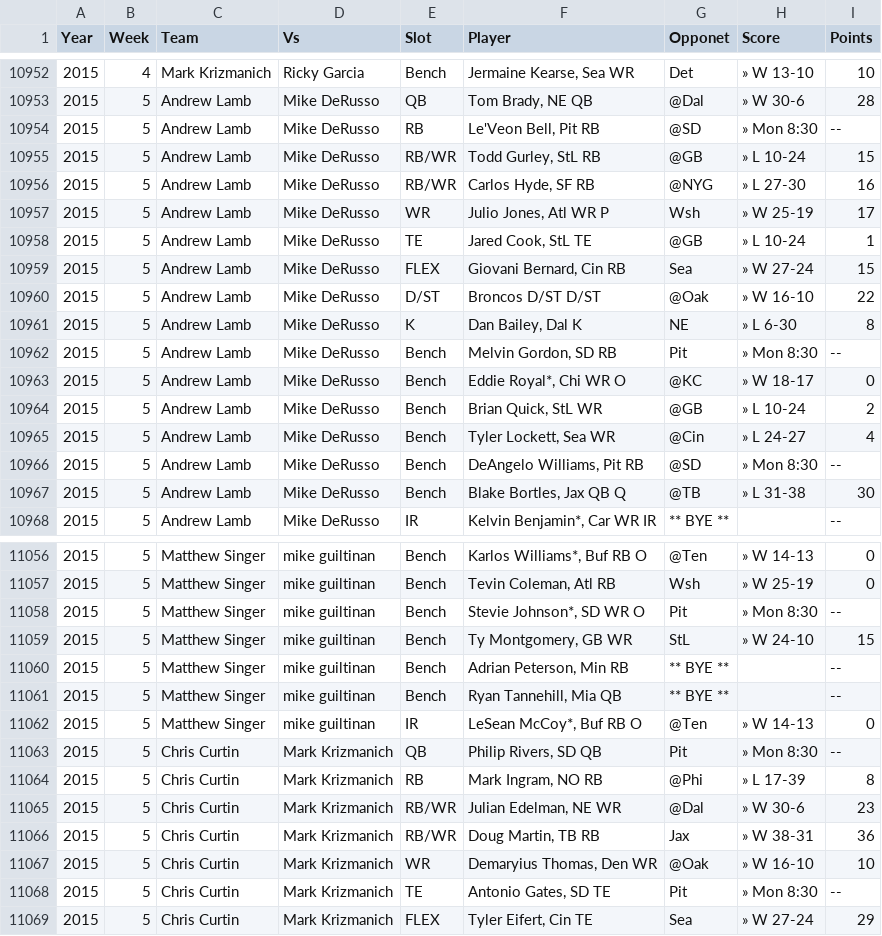
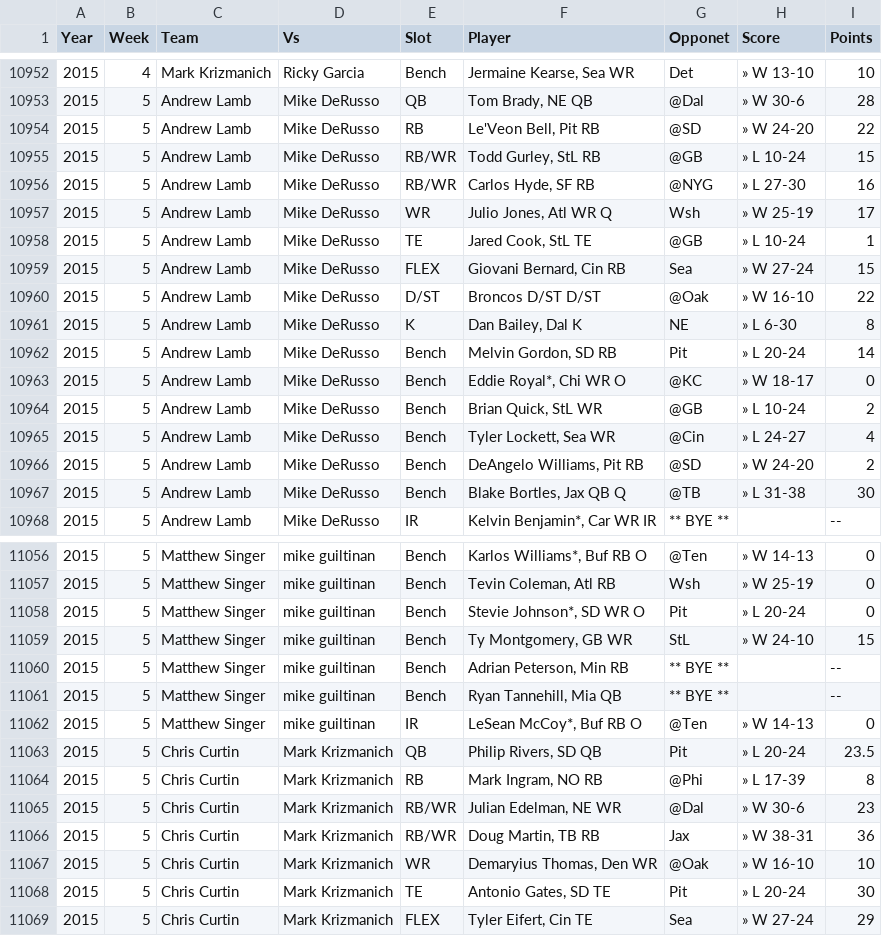
Before and after one commit to jjburke1/jjburke1.github.io, a CSV file: data/data_import.csv, drawn as a sheet; only a part is shown, gaps mark what is left out; the diff covers the shown part only.

Commit message:
10/13 data update

```diff
--- a/data/data_import.csv
+++ b/data/data_import.csv
@@ -10953,6 +10953,6 @@ Year,Week,Team,Vs,Slot,Player,Opponet,Score,Points
 2015,5,Andrew Lamb,Mike DeRusso,QB,"Tom Brady, NE QB",@Dal,» W 30-6,28
-2015,5,Andrew Lamb,Mike DeRusso,RB,"Le'Veon Bell, Pit RB",@SD,» Mon 8:30,--
+2015,5,Andrew Lamb,Mike DeRusso,RB,"Le'Veon Bell, Pit RB",@SD,» W 24-20,22
 2015,5,Andrew Lamb,Mike DeRusso,RB/WR,"Todd Gurley, StL RB",@GB,» L 10-24,15
 2015,5,Andrew Lamb,Mike DeRusso,RB/WR,"Carlos Hyde, SF RB",@NYG,» L 27-30,16
-2015,5,Andrew Lamb,Mike DeRusso,WR,"Julio Jones, Atl WR  P",Wsh,» W 25-19,17
+2015,5,Andrew Lamb,Mike DeRusso,WR,"Julio Jones, Atl WR  Q",Wsh,» W 25-19,17
 2015,5,Andrew Lamb,Mike DeRusso,TE,"Jared Cook, StL TE",@GB,» L 10-24,1
@@ -10961,3 +10961,3 @@ Year,Week,Team,Vs,Slot,Player,Opponet,Score,Points
 2015,5,Andrew Lamb,Mike DeRusso,K,"Dan Bailey, Dal K",NE,» L 6-30,8
-2015,5,Andrew Lamb,Mike DeRusso,Bench,"Melvin Gordon, SD RB",Pit,» Mon 8:30,--
+2015,5,Andrew Lamb,Mike DeRusso,Bench,"Melvin Gordon, SD RB",Pit,» L 20-24,14
 2015,5,Andrew Lamb,Mike DeRusso,Bench,"Eddie Royal*, Chi WR  O",@KC,» W 18-17,0
@@ -10965,3 +10965,3 @@ Year,Week,Team,Vs,Slot,Player,Opponet,Score,Points
 2015,5,Andrew Lamb,Mike DeRusso,Bench,"Tyler Lockett, Sea WR",@Cin,» L 24-27,4
-2015,5,Andrew Lamb,Mike DeRusso,Bench,"DeAngelo Williams, Pit RB",@SD,» Mon 8:30,--
+2015,5,Andrew Lamb,Mike DeRusso,Bench,"DeAngelo Williams, Pit RB",@SD,» W 24-20,2
 2015,5,Andrew Lamb,Mike DeRusso,Bench,"Blake Bortles, Jax QB  Q",@TB,» L 31-38,30
@@ -11057,3 +11057,3 @@ Year,Week,Team,Vs,Slot,Player,Opponet,Score,Points
 2015,5,Matthew Singer,mike guiltinan,Bench,"Tevin Coleman, Atl RB",Wsh,» W 25-19,0
-2015,5,Matthew Singer,mike guiltinan,Bench,"Stevie Johnson*, SD WR  O",Pit,» Mon 8:30,--
+2015,5,Matthew Singer,mike guiltinan,Bench,"Stevie Johnson*, SD WR  O",Pit,» L 20-24,0
 2015,5,Matthew Singer,mike guiltinan,Bench,"Ty Montgomery, GB WR",StL,» W 24-10,15
@@ -11062,3 +11062,3 @@ Year,Week,Team,Vs,Slot,Player,Opponet,Score,Points
 2015,5,Matthew Singer,mike guiltinan,IR,"LeSean McCoy*, Buf RB  O",@Ten,» W 14-13,0
-2015,5,Chris Curtin,Mark Krizmanich,QB,"Philip Rivers, SD QB",Pit,» Mon 8:30,--
+2015,5,Chris Curtin,Mark Krizmanich,QB,"Philip Rivers, SD QB",Pit,» L 20-24,23.5
 2015,5,Chris Curtin,Mark Krizmanich,RB,"Mark Ingram, NO RB",@Phi,» L 17-39,8
@@ -11067,3 +11067,3 @@ Year,Week,Team,Vs,Slot,Player,Opponet,Score,Points
 2015,5,Chris Curtin,Mark Krizmanich,WR,"Demaryius Thomas, Den WR",@Oak,» W 16-10,10
-2015,5,Chris Curtin,Mark Krizmanich,TE,"Antonio Gates, SD TE",Pit,» Mon 8:30,--
+2015,5,Chris Curtin,Mark Krizmanich,TE,"Antonio Gates, SD TE",Pit,» L 20-24,30
 2015,5,Chris Curtin,Mark Krizmanich,FLEX,"Tyler Eifert, Cin TE",Sea,» W 27-24,29
```
Also changed, not shown: 24 edited cells elsewhere in this file, 1 other file.
